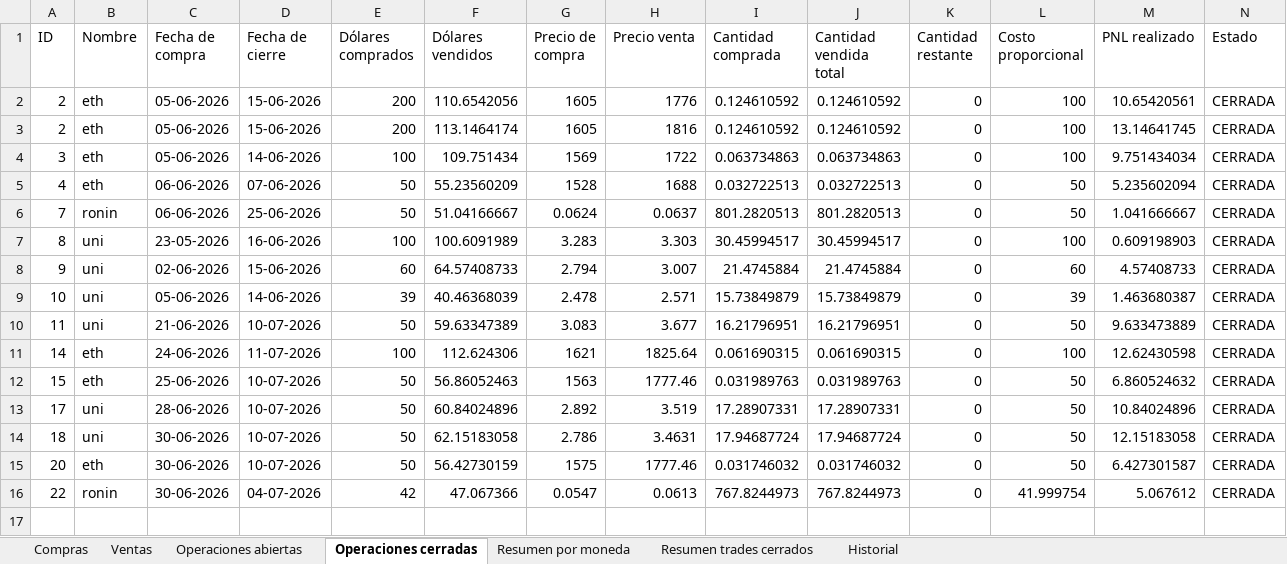
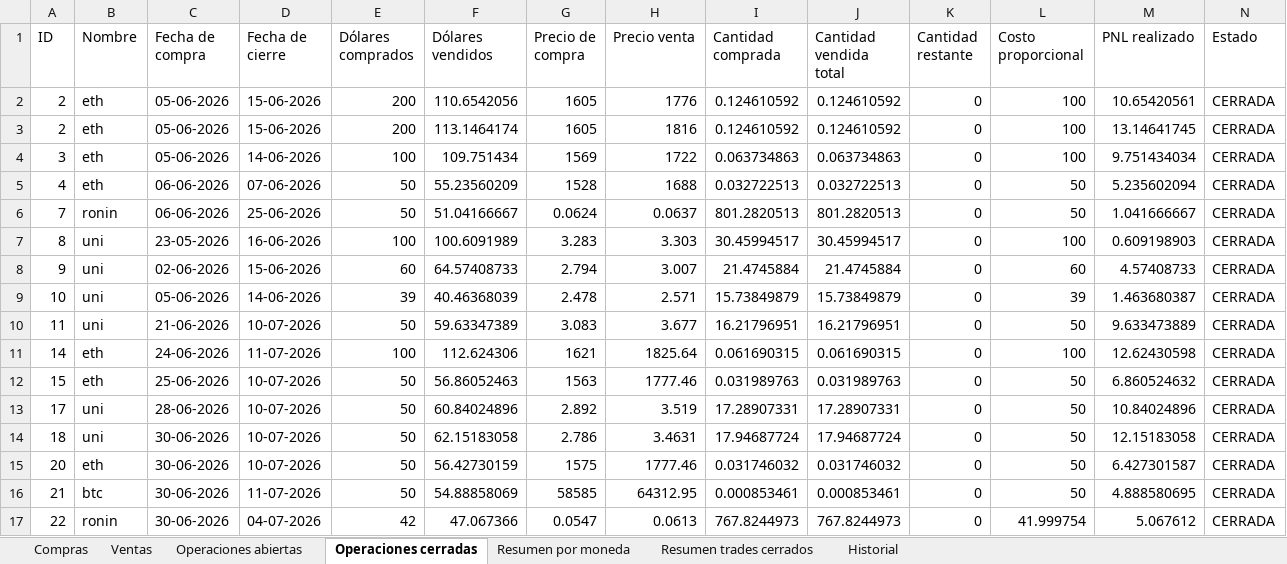
Before and after one commit to LucasRimbano/carga-a-mano-datos-operaciones, an Excel workbook: operaciones_crypto2.xlsx, sheet Operaciones cerradas, drawn as a sheet; values as stored, in another font and other column widths than the file's, no borders; the diff names each change by its address in the sheet, - before the commit and + after, or states it on an @@ line.

```diff
--- a/operaciones_crypto2.xlsx (sheet Operaciones cerradas)
+++ b/operaciones_crypto2.xlsx (sheet Operaciones cerradas)
+row 16: 21 | btc | 30-06-2026 | 11-07-2026 | 50 | 54.88858069 | 58585 | 64312.95 | 0.000853461 | 0.000853461 | 0 | 50 | 4.888580695 | CERRADA
```
Also changed, not shown: sheet Resumen trades cerrados, sheet Historial, sheet Operaciones abiertas, sheet Ventas, sheet Resumen por moneda, sheet Compras, 4 other files.
